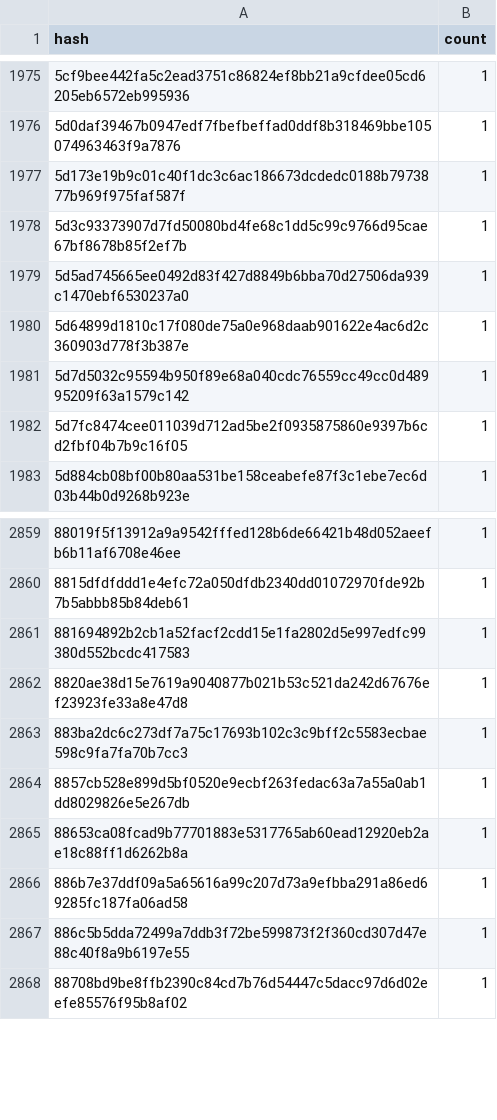
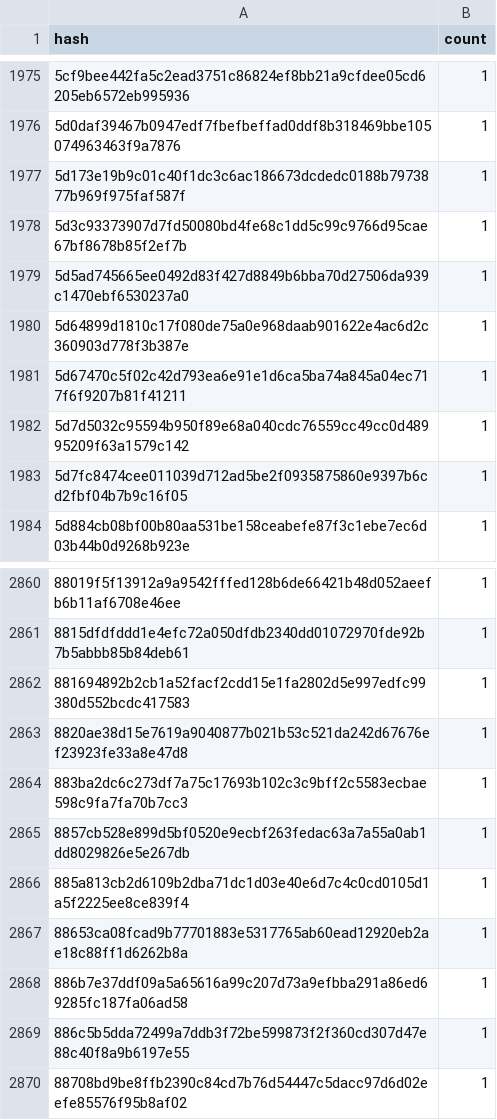
Before and after one commit to drebelsky/contract-wasms, a CSV file: analysis/dupe-code.csv, drawn as a sheet; only a part is shown, gaps mark what is left out; the diff names each change by its address in the sheet, - before the commit and + after, or states it on an @@ line.

```diff
--- a/analysis/dupe-code.csv
+++ b/analysis/dupe-code.csv
+row 1981: 5d67470c5f02c42d793ea6e91e1d6ca5ba74a845a04ec717f6f9207b81f41211 | 1
+row 2866: 885a813cb2d6109b2dba71dc1d03e40e6d7c4c0cd0105d1a5f2225ee8ce839f4 | 1
```
Also changed, not shown: analysis/dupe-sections.csv, analysis/dupe-specs.csv, 25 other files.
